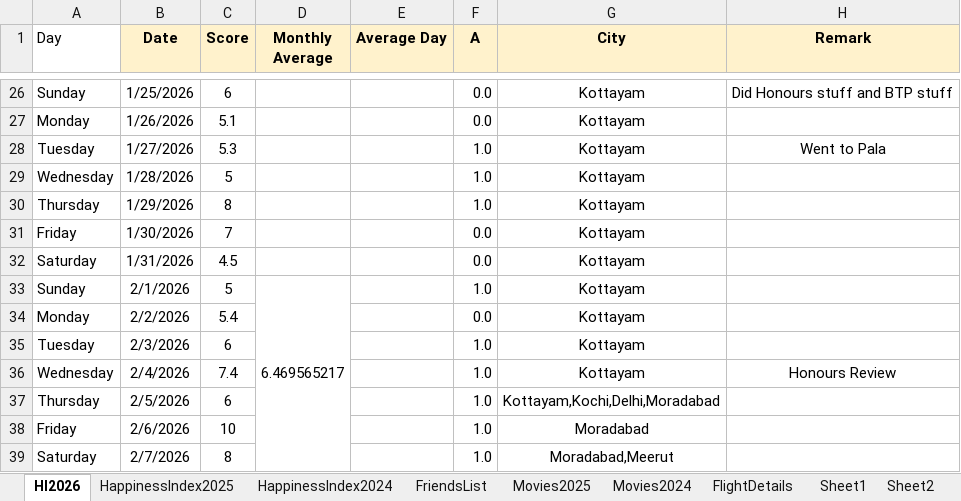
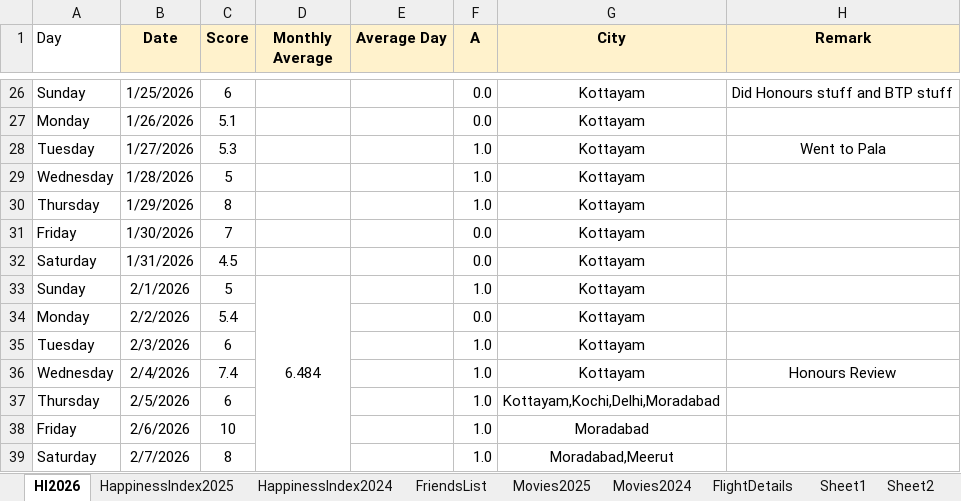
Before and after one commit to Abhinav-1708/Happiness-Index, an Excel workbook: HappinessIndex.xlsx, sheet HI2026, drawn as a sheet; only a part is shown, gaps mark what is left out; values as stored, in another font and other column widths than the file's, no borders; charts and pictures and conditional formats not drawn; the diff covers the shown part only; the diff names each change by its address in the sheet, - before the commit and + after, or states it on an @@ line.

```diff
--- a/HappinessIndex.xlsx (sheet HI2026)
+++ b/HappinessIndex.xlsx (sheet HI2026)
-D33 (Monthly Average): 6.469565217
+D33 (Monthly Average): 6.484
```
Also changed, not shown: 17 edited cells elsewhere in this sheet, sheet Movies2025, charts or pictures.
